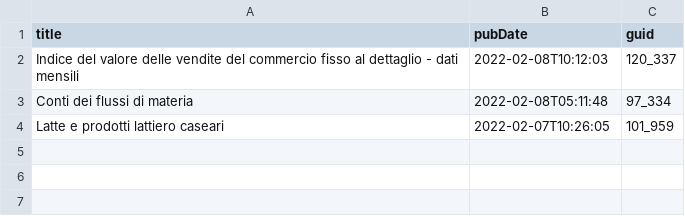
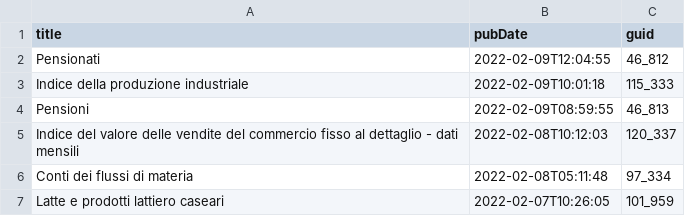
Before and after one commit to ondata/guida-api-istat, a CSV file: risorse/aggiornamenti.csv, drawn as a sheet.

```diff
--- a/risorse/aggiornamenti.csv
+++ b/risorse/aggiornamenti.csv
@@ -1,2 +1,5 @@
 title,pubDate,guid
+Pensionati,2022-02-09T12:04:55,46_812
+Indice della produzione industriale,2022-02-09T10:01:18,115_333
+Pensioni,2022-02-09T08:59:55,46_813
 Indice del valore delle vendite del commercio fisso al dettaglio - dati mensili,2022-02-08T10:12:03,120_337
```
Also changed, not shown: 1 other file.
